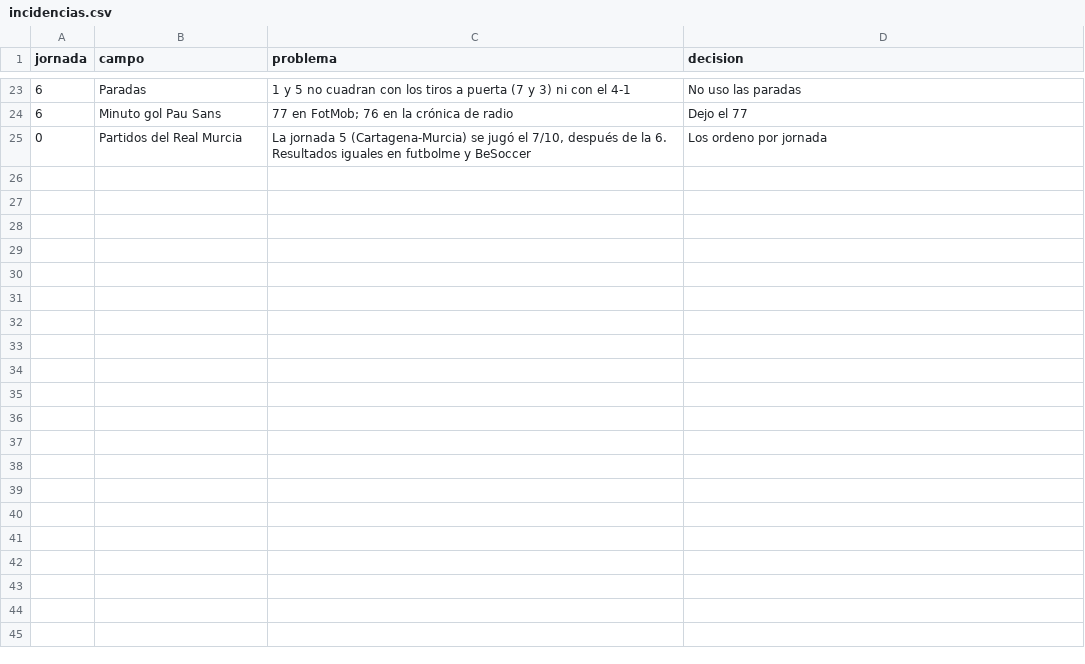
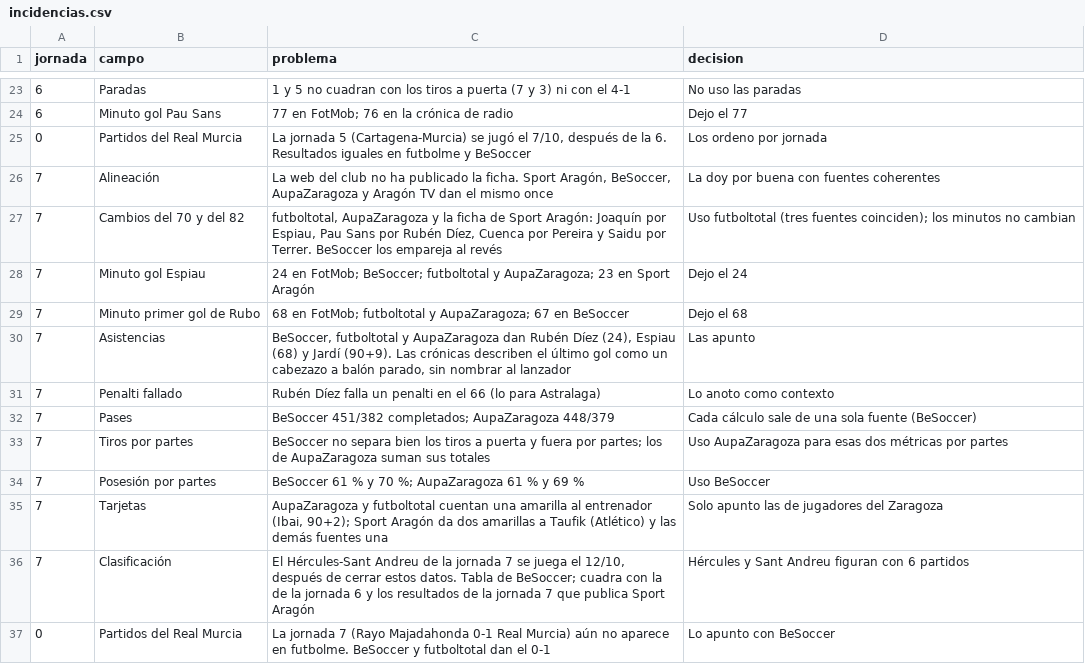
Before and after one commit to AngelMarqueta/AngelMarqueta.github.io, a CSV file: analisis/real-zaragoza/datos/entrada/incidencias.csv, drawn as a sheet; only a part is shown, gaps mark what is left out; the diff names each change by its address in the sheet, - before the commit and + after, or states it on an @@ line.

```diff
--- a/analisis/real-zaragoza/datos/entrada/incidencias.csv
+++ b/analisis/real-zaragoza/datos/entrada/incidencias.csv
+row 26: 7 | Alineación | La web del club no ha publicado la ficha. Sport Aragón, BeSoccer, AupaZaragoza y Aragón TV dan el mismo once | La doy por buena con fuentes coherentes
+row 27: 7 | Cambios del 70 y del 82 | futboltotal, AupaZaragoza y la ficha de Sport Aragón: Joaquín por Espiau, Pau Sans por Rubén Díez, Cuenca por Pereira y Saidu por Terrer. BeSoccer los empareja al revés | Uso futboltotal (tres fuentes coinciden); los minutos no cambian
+row 28: 7 | Minuto gol Espiau | 24 en FotMob; BeSoccer; futboltotal y AupaZaragoza; 23 en Sport Aragón | Dejo el 24
+row 29: 7 | Minuto primer gol de Rubo | 68 en FotMob; futboltotal y AupaZaragoza; 67 en BeSoccer | Dejo el 68
+row 30: 7 | Asistencias | BeSoccer, futboltotal y AupaZaragoza dan Rubén Díez (24), Espiau (68) y Jardí (90+9). Las crónicas describen el último gol como un cabezazo a balón parado, sin nombrar al lanzador | Las apunto
+row 31: 7 | Penalti fallado | Rubén Díez falla un penalti en el 66 (lo para Astralaga) | Lo anoto como contexto
+row 32: 7 | Pases | BeSoccer 451/382 completados; AupaZaragoza 448/379 | Cada cálculo sale de una sola fuente (BeSoccer)
+row 33: 7 | Tiros por partes | BeSoccer no separa bien los tiros a puerta y fuera por partes; los de AupaZaragoza suman sus totales | Uso AupaZaragoza para esas dos métricas por partes
+row 34: 7 | Posesión por partes | BeSoccer 61 % y 70 %; AupaZaragoza 61 % y 69 % | Uso BeSoccer
+row 35: 7 | Tarjetas | AupaZaragoza y futboltotal cuentan una amarilla al entrenador (Ibai, 90+2); Sport Aragón da dos amarillas a Taufik (Atlético) y las demás fuentes una | Solo apunto las de jugadores del Zaragoza
+row 36: 7 | Clasificación | El Hércules-Sant Andreu de la jornada 7 se juega el 12/10, después de cerrar estos datos. Tabla de BeSoccer; cuadra con la de la jornada 6 y los resultados de la jornada 7 que publica Sport Aragón | Hércules y Sant Andreu figuran con 6 partidos
+row 37: 0 | Partidos del Real Murcia | La jornada 7 (Rayo Majadahonda 0-1 Real Murcia) aún no aparece en futbolme. BeSoccer y futboltotal dan el 0-1 | Lo apunto con BeSoccer
```
Also changed, not shown: analisis/real-zaragoza/datos/entrada/alineaciones.csv, analisis/real-zaragoza/datos/entrada/clasificacion.csv, 33 other files.
